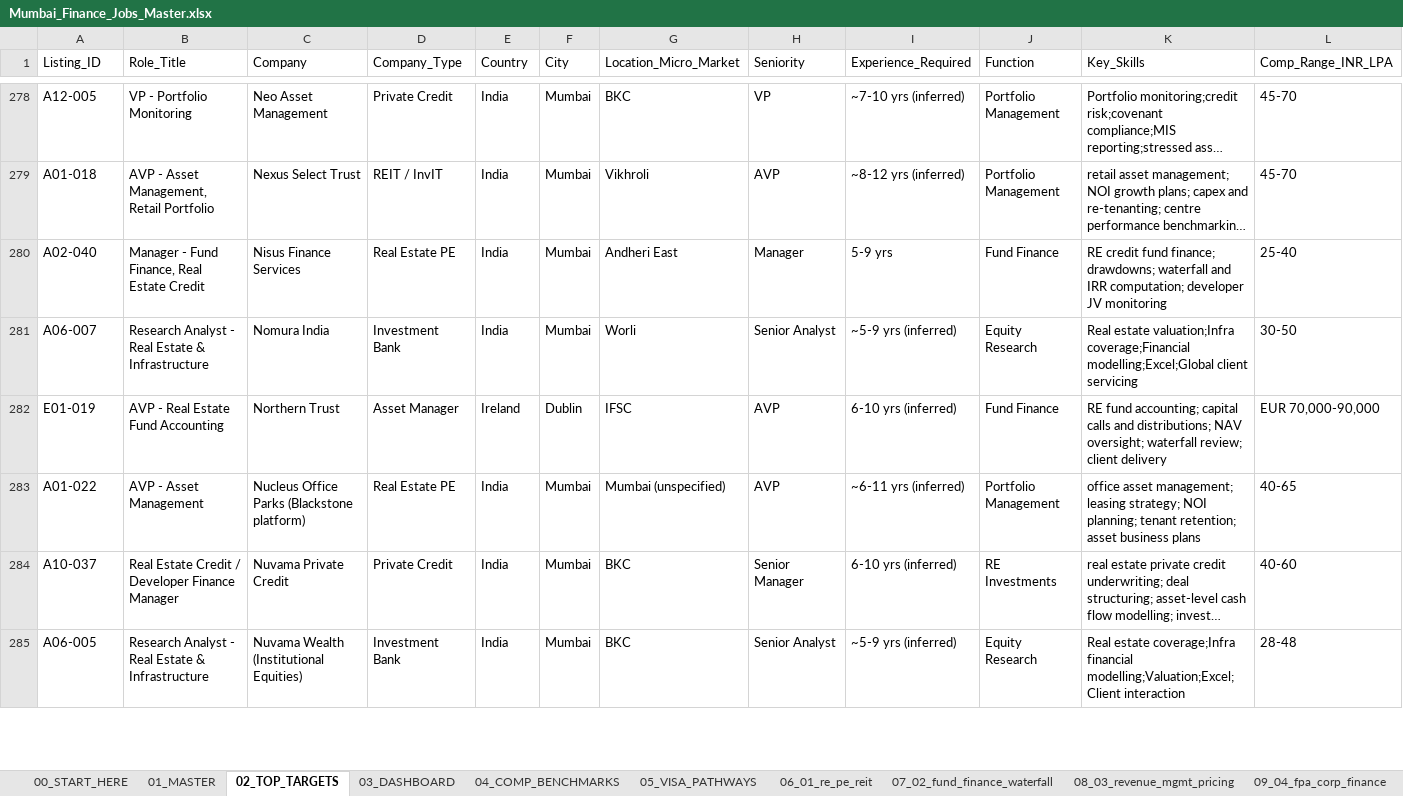
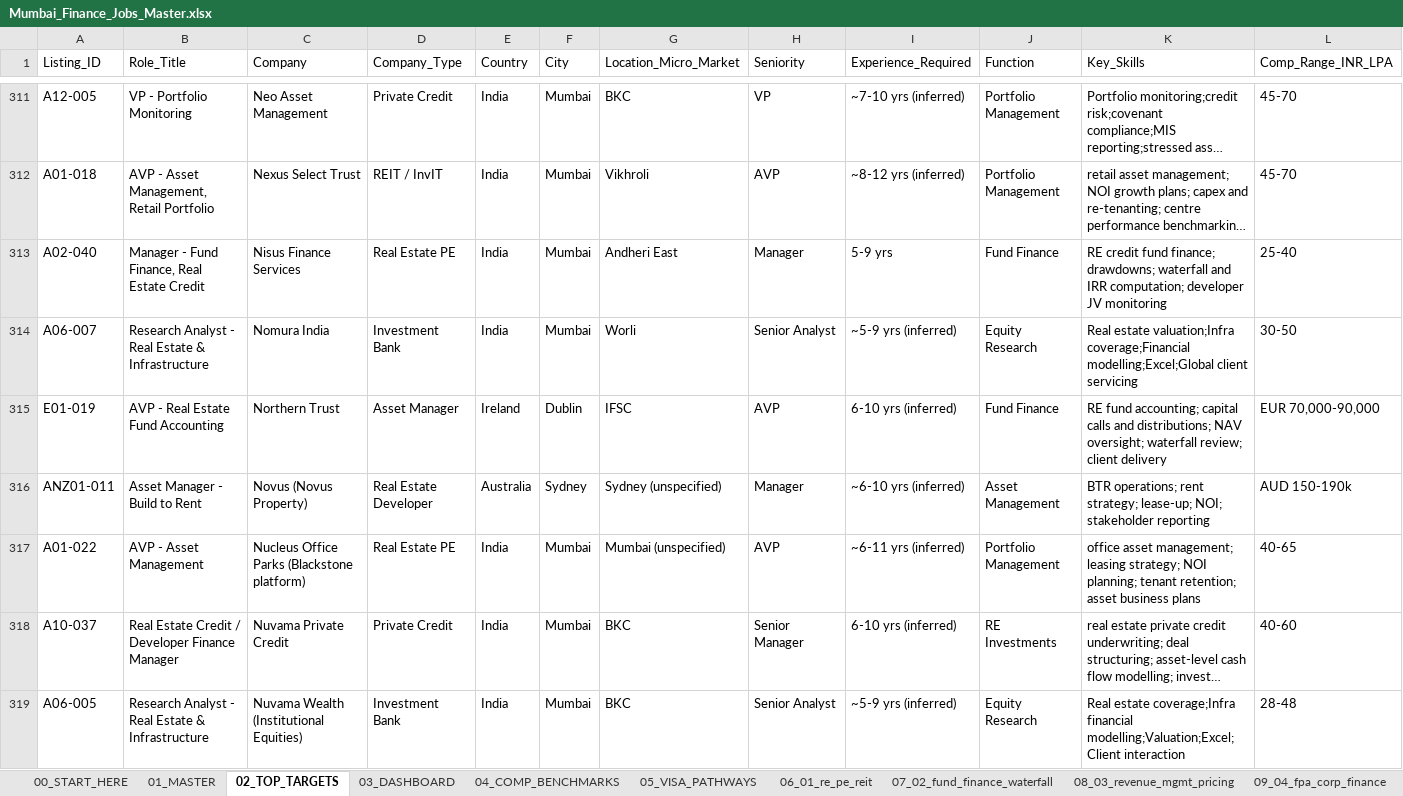
Before and after one commit to Darshan-AI-dev/Job_search, an Excel workbook: Mumbai_Finance_Jobs_Master.xlsx, sheet 02_TOP_TARGETS, drawn as a sheet; only a part is shown, gaps mark what is left out; long unchanged cells end in …; values as stored, in another font and other column widths than the file's, no cell formats; rows hold the shown columns only; the diff covers the shown part only; the diff names each change by its address in the sheet, - before the commit and + after, or states it on an @@ line.

```diff
--- a/Mumbai_Finance_Jobs_Master.xlsx (sheet 02_TOP_TARGETS)
+++ b/Mumbai_Finance_Jobs_Master.xlsx (sheet 02_TOP_TARGETS)
+row 316: ANZ01-011 | Asset Manager - Build to Rent | Novus (Novus Property) | Real Estate Developer | Australia | Sydney | Sydney (unspecified) | Manager | ~6-10 yrs (inferred) | Asset Management | BTR operations; rent strategy; lease-up; NOI; stakeholder reporting | AUD 150-190k
```
Also changed, not shown: 39 added rows elsewhere in this sheet, sheet 01_MASTER, sheet 03_DASHBOARD, sheet 00_START_HERE, other sheet tabs, cell formats, 2 other files.
